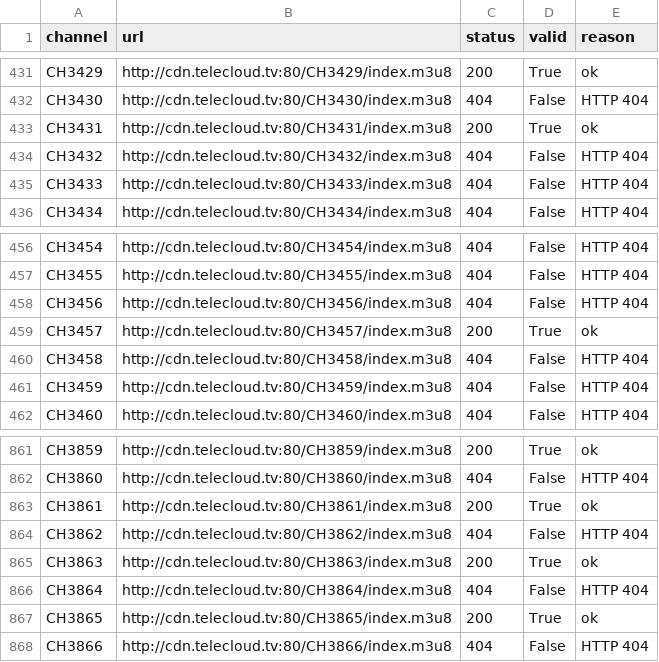
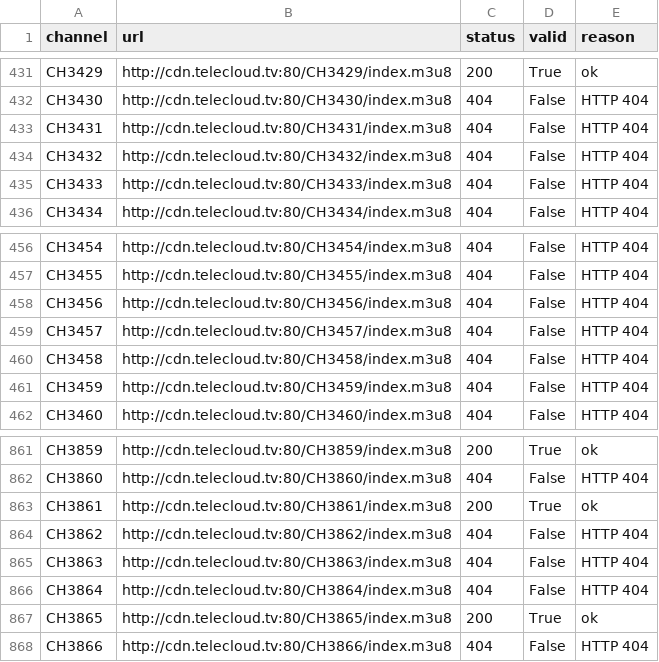
Before and after one commit to fyough/ch-scan, a CSV file: scan_log.csv, drawn as a sheet; only a part is shown, gaps mark what is left out.

```diff
--- a/scan_log.csv
+++ b/scan_log.csv
@@ -432,3 +432,3 @@ CH3429,http://cdn.telecloud.tv:80/CH3429/index.m3u8,200,True,ok
 CH3430,http://cdn.telecloud.tv:80/CH3430/index.m3u8,404,False,HTTP 404
-CH3431,http://cdn.telecloud.tv:80/CH3431/index.m3u8,200,True,ok
+CH3431,http://cdn.telecloud.tv:80/CH3431/index.m3u8,404,False,HTTP 404
 CH3432,http://cdn.telecloud.tv:80/CH3432/index.m3u8,404,False,HTTP 404
@@ -458,3 +458,3 @@ CH3455,http://cdn.telecloud.tv:80/CH3455/index.m3u8,404,False,HTTP 404
 CH3456,http://cdn.telecloud.tv:80/CH3456/index.m3u8,404,False,HTTP 404
-CH3457,http://cdn.telecloud.tv:80/CH3457/index.m3u8,200,True,ok
+CH3457,http://cdn.telecloud.tv:80/CH3457/index.m3u8,404,False,HTTP 404
 CH3458,http://cdn.telecloud.tv:80/CH3458/index.m3u8,404,False,HTTP 404
@@ -864,3 +864,3 @@ CH3861,http://cdn.telecloud.tv:80/CH3861/index.m3u8,200,True,ok
 CH3862,http://cdn.telecloud.tv:80/CH3862/index.m3u8,404,False,HTTP 404
-CH3863,http://cdn.telecloud.tv:80/CH3863/index.m3u8,200,True,ok
+CH3863,http://cdn.telecloud.tv:80/CH3863/index.m3u8,404,False,HTTP 404
 CH3864,http://cdn.telecloud.tv:80/CH3864/index.m3u8,404,False,HTTP 404
```
Also changed, not shown: 1 other file.
